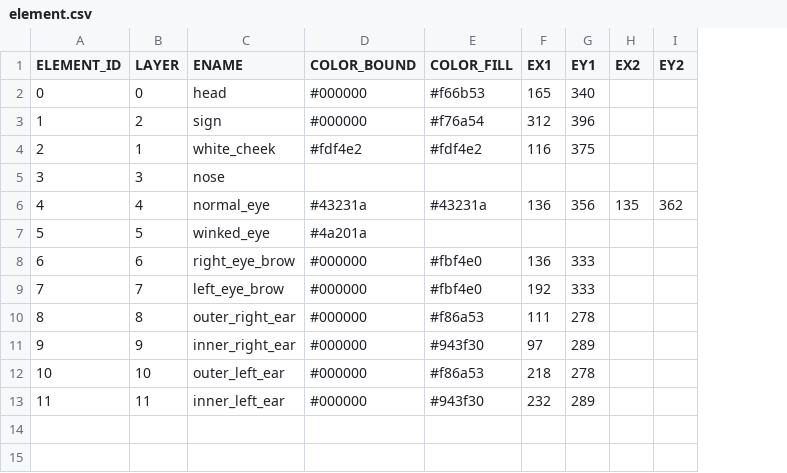
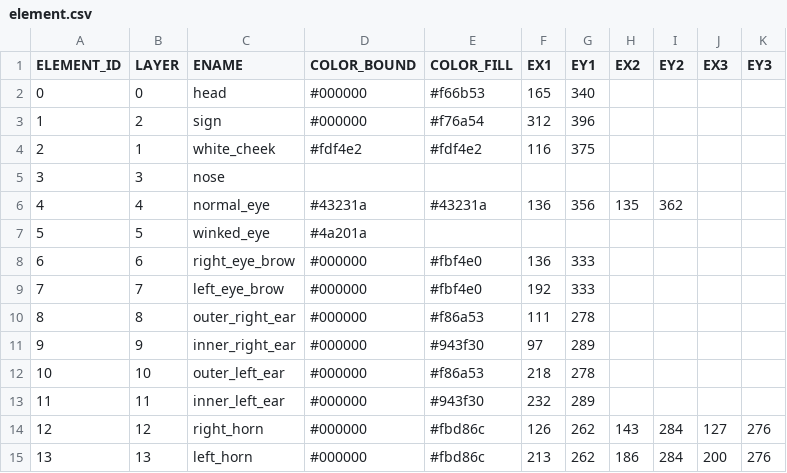
Before and after one commit to itblockz/NewYearGraphics, a CSV file: csv/element.csv, drawn as a sheet; the diff names each change by its address in the sheet, - before the commit and + after, or states it on an @@ line.

```diff
--- a/csv/element.csv
+++ b/csv/element.csv
+column J (EX3), empty
+column K (EY3), empty
+row 14: 12 | 12 | right_horn | #000000 | #fbd86c | 126 | 262 | 143 | 284 | 127 | 276
+row 15: 13 | 13 | left_horn | #000000 | #fbd86c | 213 | 262 | 186 | 284 | 200 | 276
```
Also changed, not shown: csv/data.csv.
